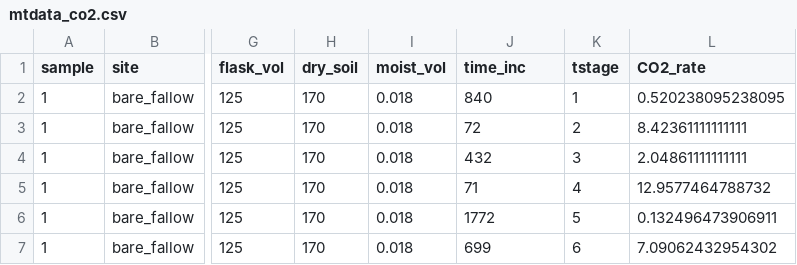
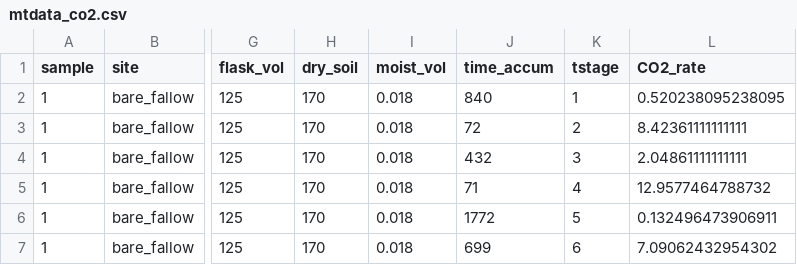
Before and after one commit to femoyano/TempMoistExp, a CSV file: mtdata_co2.csv, drawn as a sheet; only a part is shown, gaps mark what is left out; the diff names each change by its address in the sheet, - before the commit and + after, or states it on an @@ line.

```diff
--- a/mtdata_co2.csv
+++ b/mtdata_co2.csv
-J1: time_inc
+J1: time_accum
```
Also changed, not shown: 9 other files.
